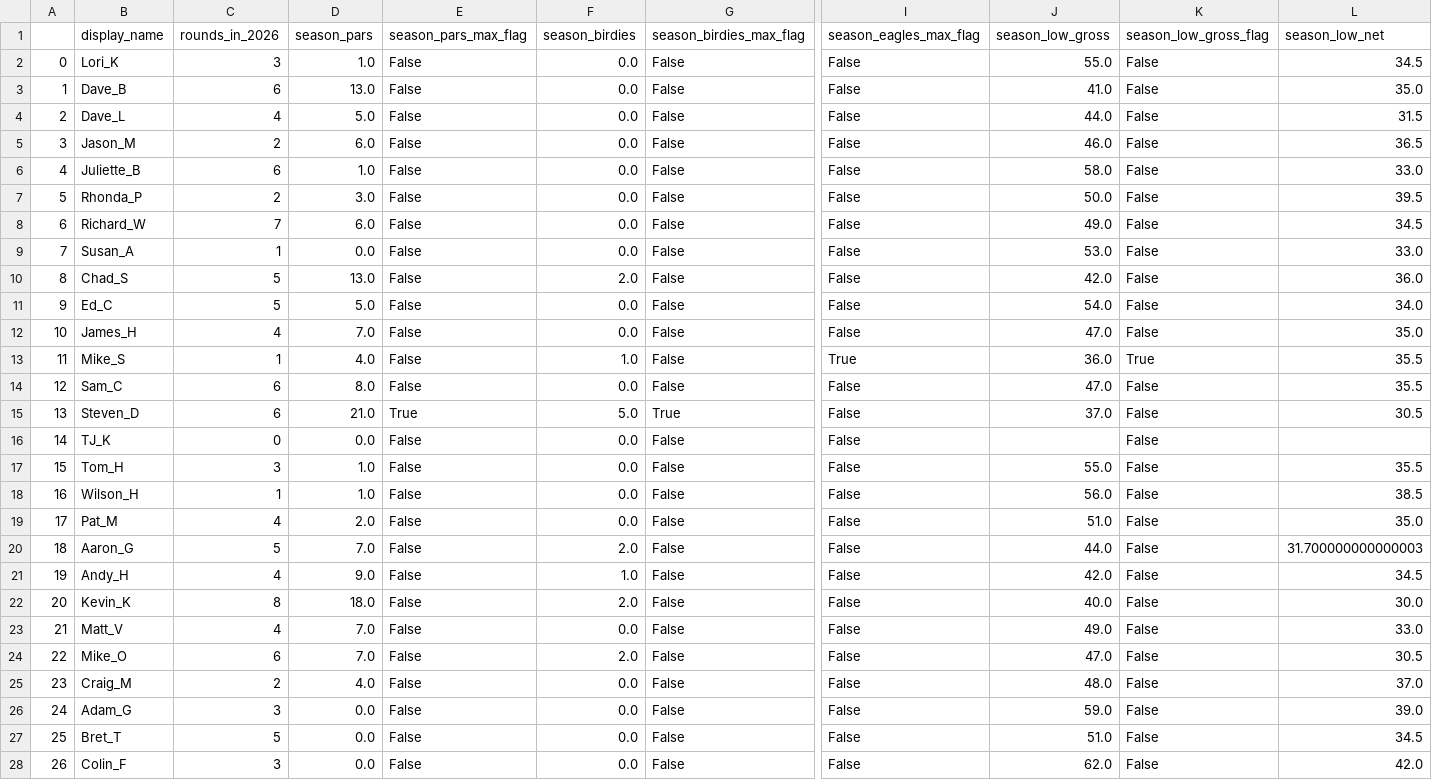
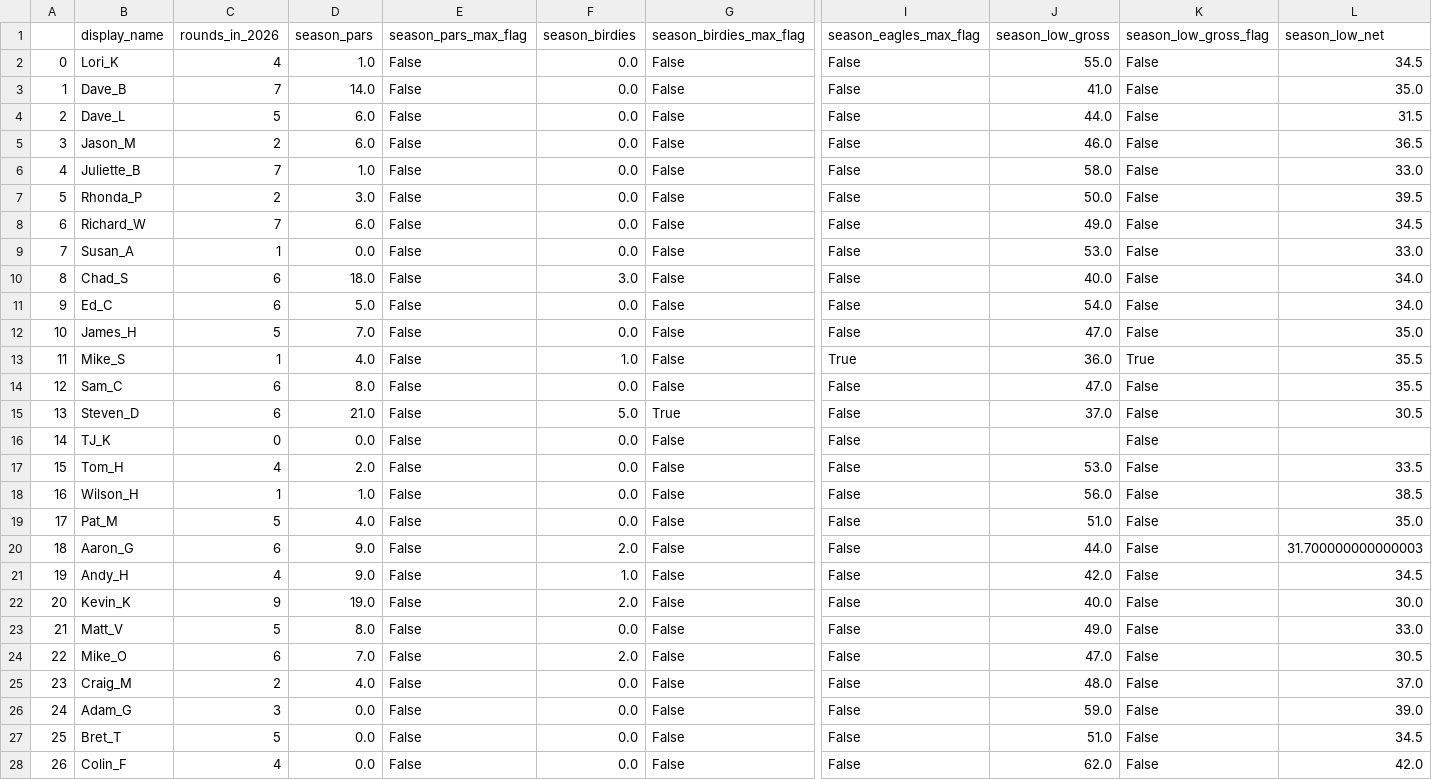
Before and after one commit to kevinekruse/berry-hill, a CSV file: src/data/BerryHillRecords_Latest.csv, drawn as a sheet; only a part is shown, gaps mark what is left out; the diff covers the shown part only; the diff names each change by its address in the sheet, - before the commit and + after, or states it on an @@ line.

```diff
--- a/src/data/BerryHillRecords_Latest.csv
+++ b/src/data/BerryHillRecords_Latest.csv
-C2 (rounds_in_2026): 3
+C2 (rounds_in_2026): 4
-C3 (rounds_in_2026): 6
+C3 (rounds_in_2026): 7
-D3 (season_pars): 13.0
+D3 (season_pars): 14.0
-C4 (rounds_in_2026): 4
+C4 (rounds_in_2026): 5
-D4 (season_pars): 5.0
+D4 (season_pars): 6.0
-C6 (rounds_in_2026): 6
+C6 (rounds_in_2026): 7
-C10:C11 (rounds_in_2026): 5
+C10:C11 (rounds_in_2026): 6
-D10 (season_pars): 13.0
+D10 (season_pars): 18.0
-F10 (season_birdies): 2.0
+F10 (season_birdies): 3.0
-J10 (season_low_gross): 42.0
+J10 (season_low_gross): 40.0
-L10 (season_low_net): 36.0
+L10 (season_low_net): 34.0
-C12 (rounds_in_2026): 4
+C12 (rounds_in_2026): 5
-E15 (season_pars_max_flag): True
+E15 (season_pars_max_flag): False
-C17 (rounds_in_2026): 3
+C17 (rounds_in_2026): 4
-D17 (season_pars): 1.0
+D17 (season_pars): 2.0
-J17 (season_low_gross): 55.0
+J17 (season_low_gross): 53.0
-L17 (season_low_net): 35.5
+L17 (season_low_net): 33.5
-C19 (rounds_in_2026): 4
+C19 (rounds_in_2026): 5
-D19 (season_pars): 2.0
+D19 (season_pars): 4.0
-C20 (rounds_in_2026): 5
+C20 (rounds_in_2026): 6
-D20 (season_pars): 7.0
+D20 (season_pars): 9.0
-C22 (rounds_in_2026): 8
+C22 (rounds_in_2026): 9
-D22 (season_pars): 18.0
+D22 (season_pars): 19.0
-C23 (rounds_in_2026): 4
+C23 (rounds_in_2026): 5
-D23 (season_pars): 7.0
+D23 (season_pars): 8.0
-C28 (rounds_in_2026): 3
+C28 (rounds_in_2026): 4
```
Also changed, not shown: 1 removed row and 20 edited cells elsewhere in this file, src/data/BerryHillRoster_Latest.csv, src/data/BerryHill_Team_Latest_Session_2.csv, 4 other files.
